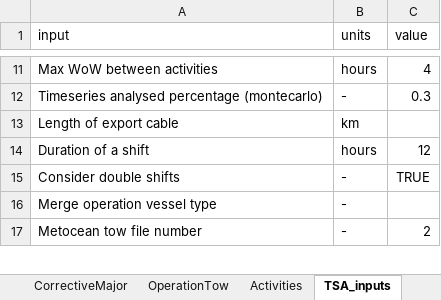
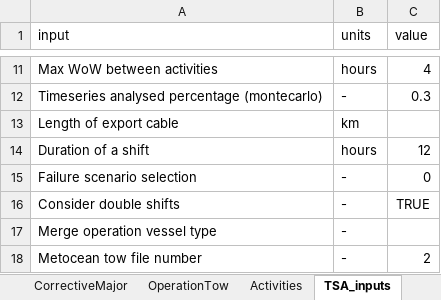
Before and after one commit to WavEC-Offshore-Renewables/oriom, an Excel workbook: form_template.xlsx, sheet TSA_inputs, drawn as a sheet; only a part is shown, gaps mark what is left out; values as stored, in another font and other column widths than the file's, no borders; the diff names each change by its address in the sheet, - before the commit and + after, or states it on an @@ line.

Commit message:
Refactor:
Added selection of scenario failures into input file.

```diff
--- a/form_template.xlsx (sheet TSA_inputs)
+++ b/form_template.xlsx (sheet TSA_inputs)
+row 15: Failure scenario selection | - | 0
```
Also changed, not shown: sheet SA_Scenarios, 8 other files.
